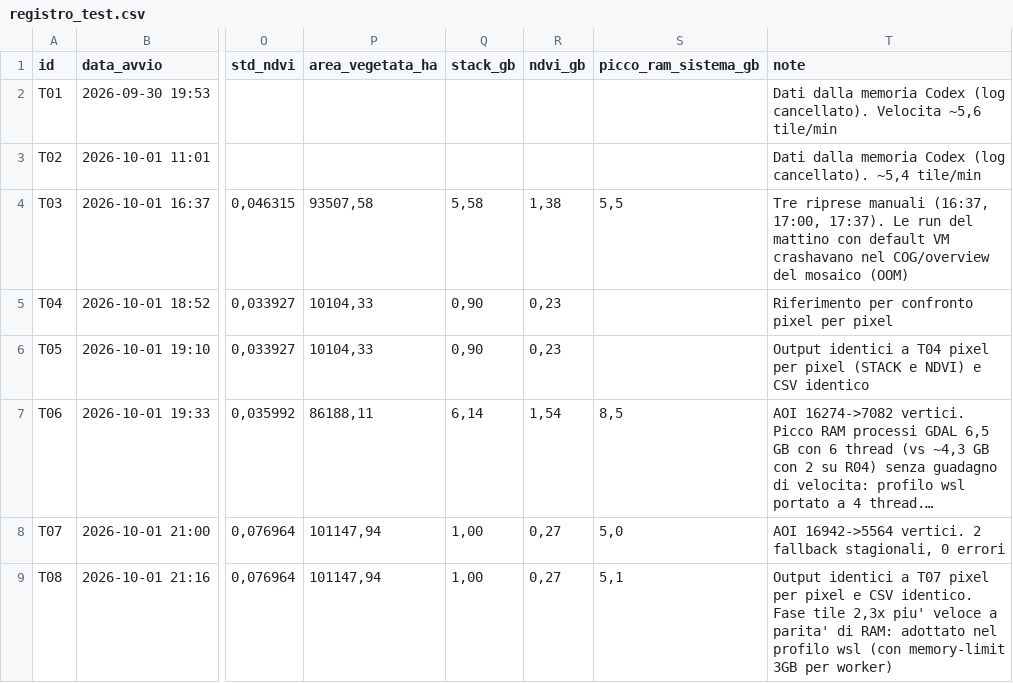
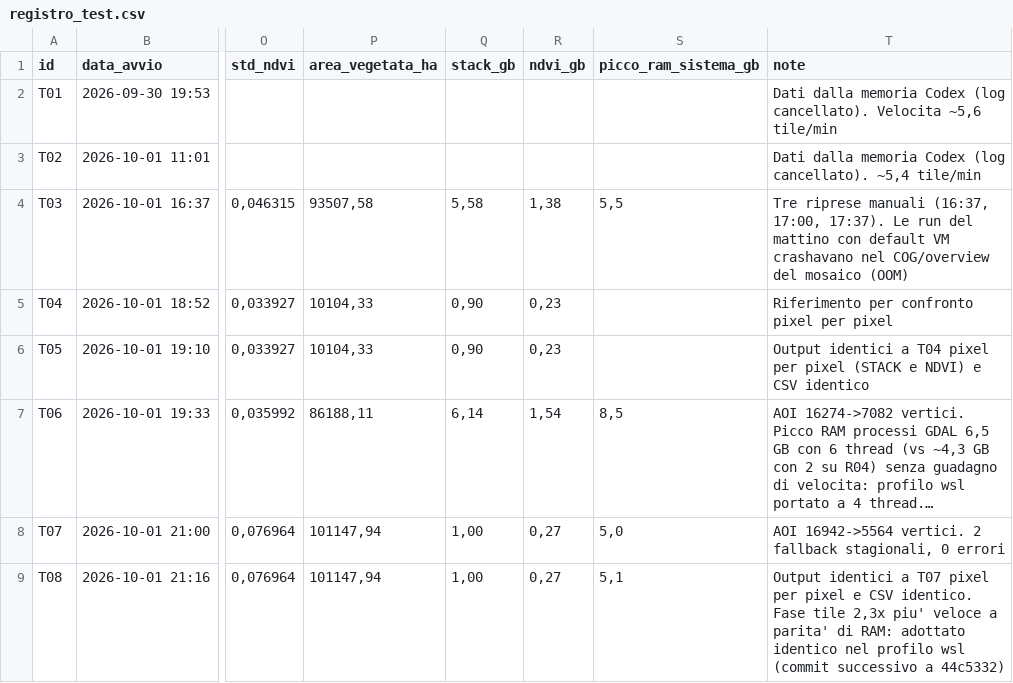
Before and after one commit to ClaudioLadisaPK/VegMon-Arabia-3.6.2, a CSV file: test_runs/registro_test.csv, drawn as a sheet; only a part is shown, gaps mark what is left out; long unchanged cells end in …; the diff names each change by its address in the sheet, - before the commit and + after, or states it on an @@ line.

```diff
--- a/test_runs/registro_test.csv
+++ b/test_runs/registro_test.csv
-T9 (note): …RAM: adottato nel profilo wsl (con memory-limit 3GB per worker)
+T9 (note): …RAM: adottato identico nel profilo wsl (commit successivo a 44c5332)
```
Also changed, not shown: 2 other files.
